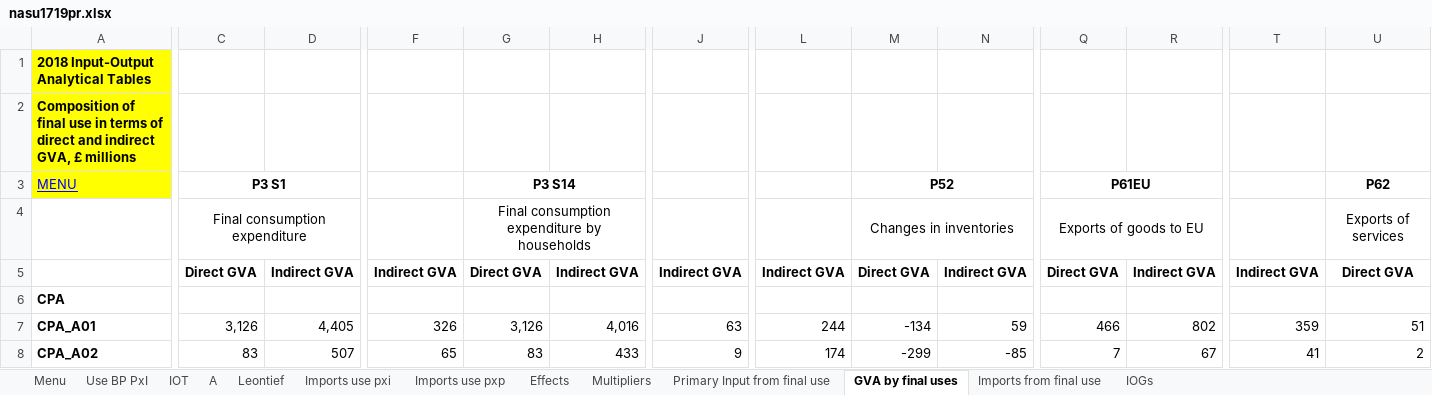
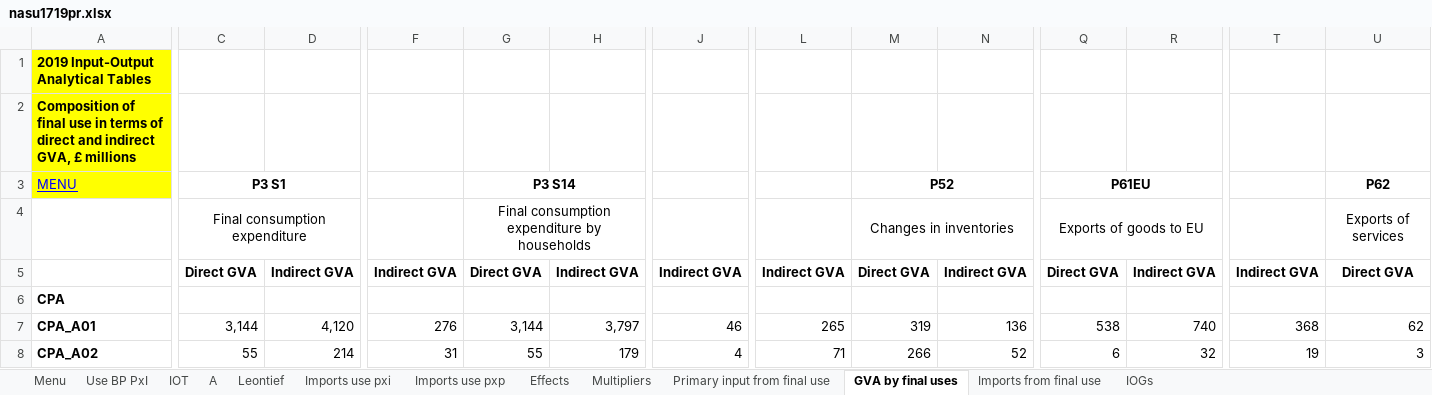
Before and after one commit to banksad/supply_chain_app, an Excel workbook: data/nasu1719pr.xlsx, sheet GVA by final uses, drawn as a sheet; only a part is shown, gaps mark what is left out; values as stored, in another font and other column widths than the file's, no borders; the diff covers the shown part only; the diff names each change by its address in the sheet, - before the commit and + after, or states it on an @@ line.

```diff
--- a/data/nasu1719pr.xlsx (sheet GVA by final uses)
+++ b/data/nasu1719pr.xlsx (sheet GVA by final uses)
-sheet tab: Primary Input from final use
+sheet tab: Primary input from final use
-A1: 2018 Input-Output Analytical Tables
+A1: 2019 Input-Output Analytical Tables
-C7: 3,126
+C7: 3,144
-D7: 4,405
+D7: 4,120
-F7: 326
+F7: 276
-G7: 3,126
+G7: 3,144
-H7: 4,016
+H7: 3,797
-J7: 63
+J7: 46
-L7: 244
+L7: 265
-M7: -134
+M7: 319
-N7: 59
+N7: 136
-Q7: 466
+Q7: 538
-R7: 802
+R7: 740
-T7: 359
+T7: 368
-U7: 51
+U7: 62
-C8: 83
+C8: 55
-D8: 507
+D8: 214
-F8: 65
+F8: 31
-G8: 83
+G8: 55
-H8: 433
+H8: 179
-J8: 9
+J8: 4
-L8: 174
+L8: 71
-M8: -299
+M8: 266
-N8: -85
+N8: 52
-Q8: 7
+Q8: 6
-R8: 67
+R8: 32
-T8: 41
+T8: 19
-U8: 2
+U8: 3
```
Also changed, not shown: 2 added rows, 2 removed rows and 1731 edited cells elsewhere in this sheet, sheet IOT, sheet Use BP PxI, sheet Imports use pxp, sheet Leontief, sheet A, sheet Imports use pxi, 6 more sheets, 1 other file.
